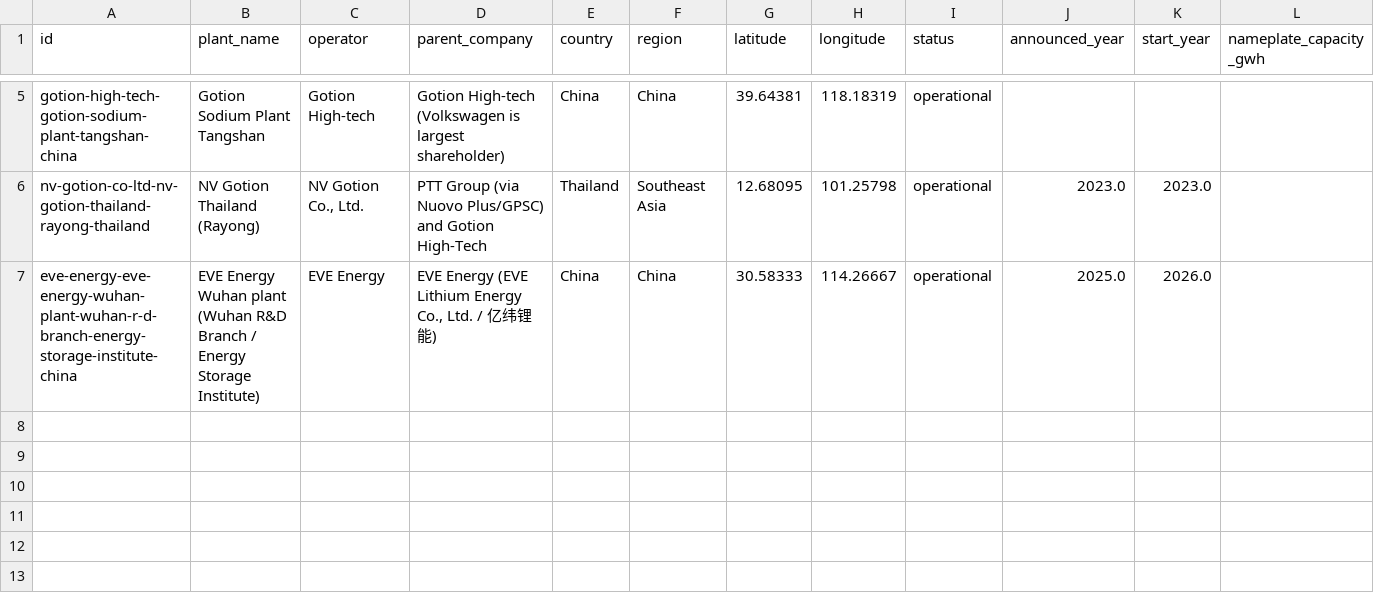
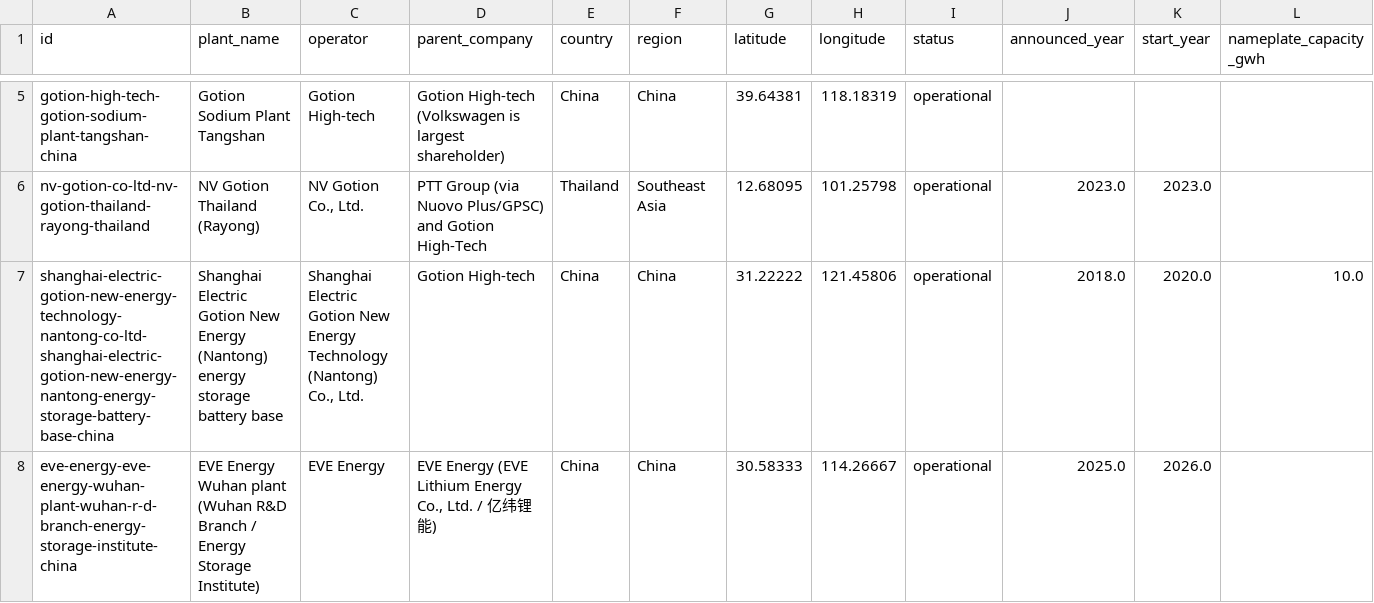
Before and after one commit to dmw24/BatteryFactory, a CSV file: data/removed.csv, drawn as a sheet; only a part is shown, gaps mark what is left out; rows hold the shown columns only; the diff names each change by its address in the sheet, - before the commit and + after, or states it on an @@ line.

```diff
--- a/data/removed.csv
+++ b/data/removed.csv
+row 7: shanghai-electric-gotion-new-energy-technology-nantong-co-ltd-shanghai-electric-gotion-new-energy-nantong-energy-storage-battery-base-china | Shanghai Electric Gotion New Energy (Nantong) energy storage battery base | Shanghai Electric Gotion New Energy Technology (Nantong) Co., Ltd. | Gotion High-tech | China | China | 31.22222 | 121.45806 | operational | 2018.0 | 2020.0 | 10.0
```
Also changed, not shown: data/field_evidence.csv, data/reference/operator_sites/T002.csv, 5 other files.
